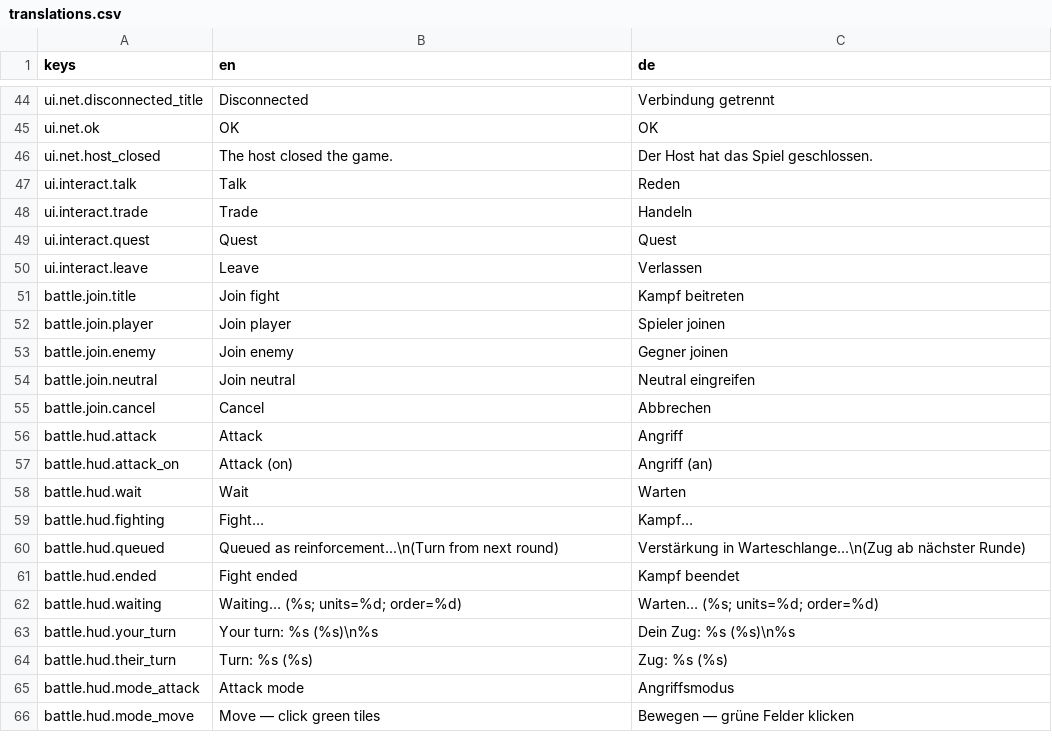
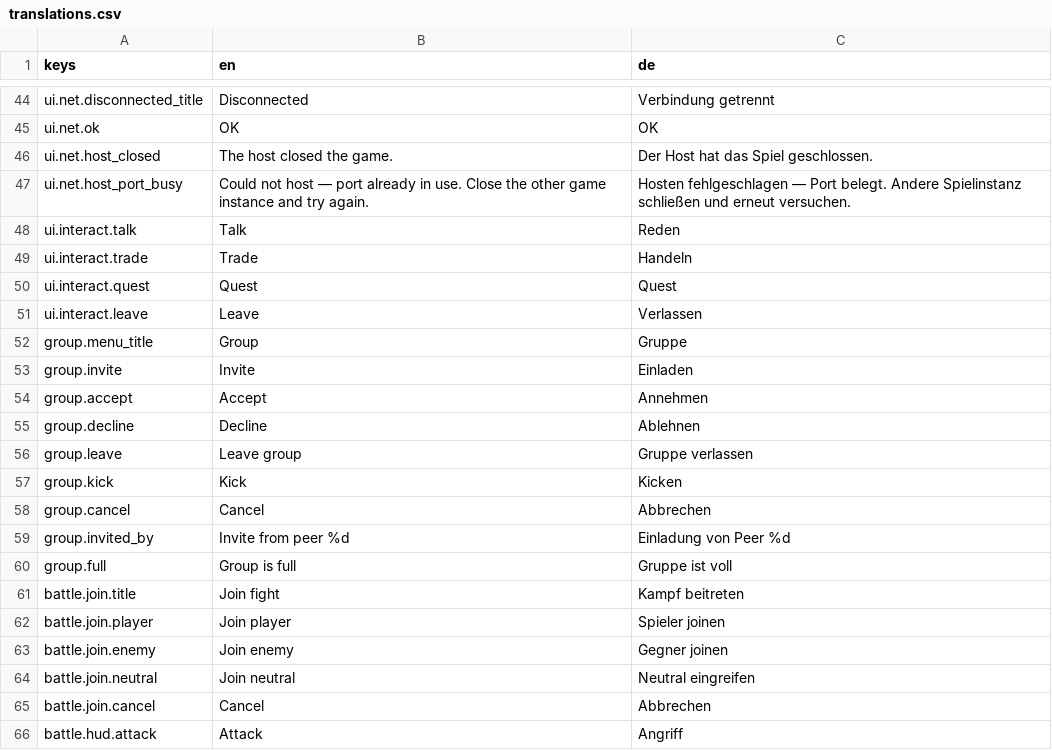
Before and after one commit to pieeks/2dTacticalStrategy, a CSV file: localization/translations.csv, drawn as a sheet; only a part is shown, gaps mark what is left out; the shorter side is filled out with more unchanged rows; the diff names each change by its address in the sheet, - before the commit and + after, or states it on an @@ line.

```diff
--- a/localization/translations.csv
+++ b/localization/translations.csv
+row 47: ui.net.host_port_busy | Could not host — port already in use. Close the other game instance and try again. | Hosten fehlgeschlagen — Port belegt. Andere Spielinstanz schließen und erneut versuchen.
+row 52: group.menu_title | Group | Gruppe
+row 53: group.invite | Invite | Einladen
+row 54: group.accept | Accept | Annehmen
+row 55: group.decline | Decline | Ablehnen
+row 56: group.leave | Leave group | Gruppe verlassen
+row 57: group.kick | Kick | Kicken
+row 58: group.cancel | Cancel | Abbrechen
+row 59: group.invited_by | Invite from peer %d | Einladung von Peer %d
+row 60: group.full | Group is full | Gruppe ist voll
```
Also changed, not shown: 12 other files.
